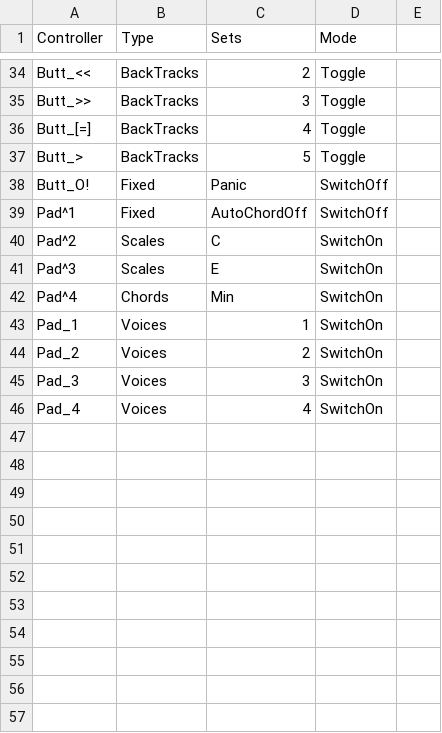
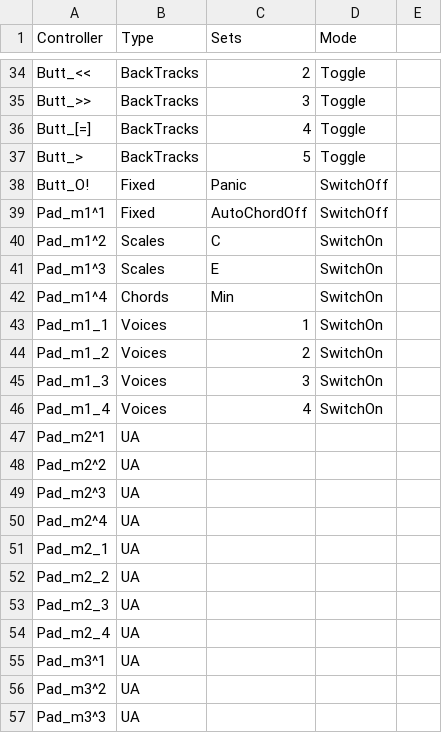
Before and after one commit to hansehv/SamplerBox, a CSV file: boot/samplerbox/midi_mapping.csv, drawn as a sheet; only a part is shown, gaps mark what is left out; the diff covers the shown part only.

```diff
--- a/boot/samplerbox/midi_mapping.csv
+++ b/boot/samplerbox/midi_mapping.csv
@@ -38,9 +38,20 @@ Butt_>,BackTracks,5,Toggle,
 Butt_O!,Fixed,Panic,SwitchOff,
-Pad^1,Fixed,AutoChordOff,SwitchOff,
-Pad^2,Scales,C,SwitchOn,
-Pad^3,Scales,E,SwitchOn,
-Pad^4,Chords,Min,SwitchOn,
-Pad_1,Voices,1,SwitchOn,
-Pad_2,Voices,2,SwitchOn,
-Pad_3,Voices,3,SwitchOn,
-Pad_4,Voices,4,SwitchOn,
+Pad_m1^1,Fixed,AutoChordOff,SwitchOff,
+Pad_m1^2,Scales,C,SwitchOn,
+Pad_m1^3,Scales,E,SwitchOn,
+Pad_m1^4,Chords,Min,SwitchOn,
+Pad_m1_1,Voices,1,SwitchOn,
+Pad_m1_2,Voices,2,SwitchOn,
+Pad_m1_3,Voices,3,SwitchOn,
+Pad_m1_4,Voices,4,SwitchOn,
+Pad_m2^1,UA,,,
+Pad_m2^2,UA,,,
+Pad_m2^3,UA,,,
+Pad_m2^4,UA,,,
+Pad_m2_1,UA,,,
+Pad_m2_2,UA,,,
+Pad_m2_3,UA,,,
+Pad_m2_4,UA,,,
+Pad_m3^1,UA,,,
+Pad_m3^2,UA,,,
+Pad_m3^3,UA,,,
```
Also changed, not shown: 13 added rows elsewhere in this file, boot/samplerbox/midi_controllers.csv, 1 other file.
